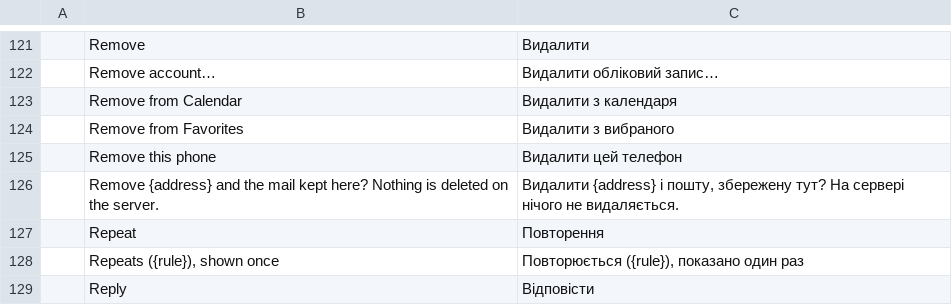
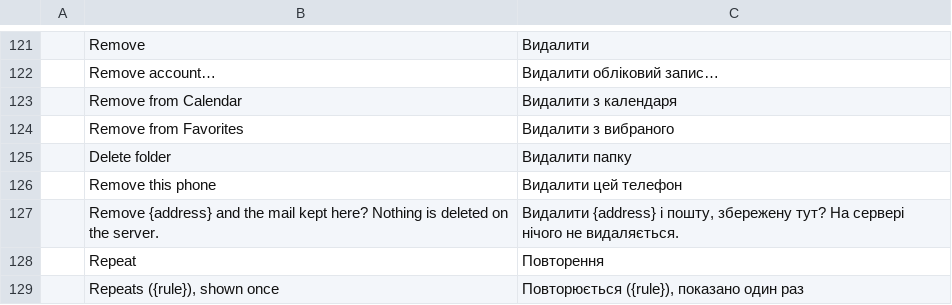
Before and after one commit to StDenis1980/ibercorreo, a TSV file: crates/ui-egui/src/i18n/uk.tsv, drawn as a sheet; only a part is shown, gaps mark what is left out; the shorter side is filled out with more unchanged rows.

```diff
--- a/crates/ui-egui/src/i18n/uk.tsv
+++ b/crates/ui-egui/src/i18n/uk.tsv
@@ -124,2 +124,3 @@
 	Remove from Favorites	Видалити з вибраного
+	Delete folder	Видалити папку
 	Remove this phone	Видалити цей телефон
```
Also changed, not shown: crates/ui-egui/src/i18n/ca.tsv, crates/ui-egui/src/i18n/cs.tsv, 20 other files.
